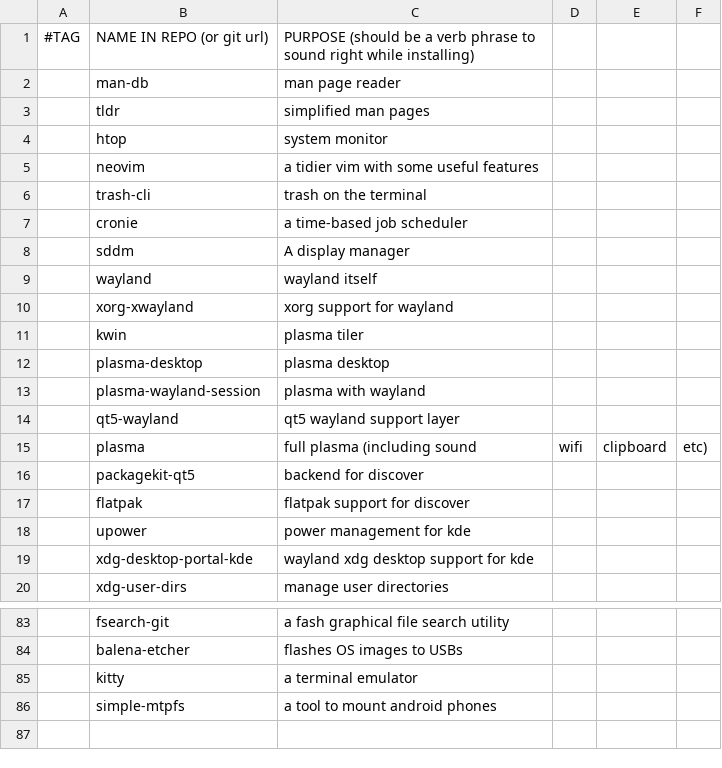
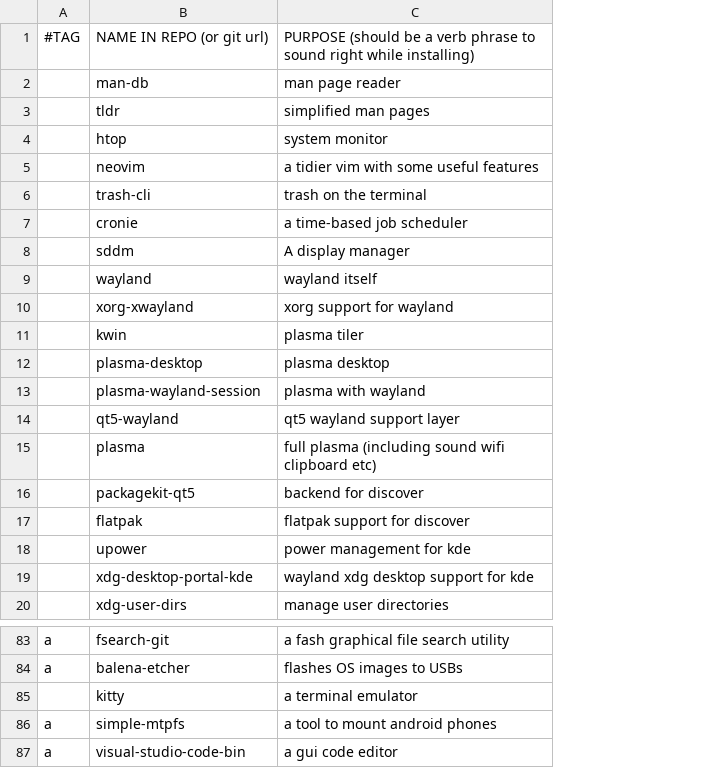
Before and after one commit to GGonnerman/ArchBootstrap, a CSV file: progs.csv, drawn as a sheet; only a part is shown, gaps mark what is left out; removed rows and columns are numbered as before the commit, all else as after; the diff names each change by its address in the sheet, - before the commit and + after, or states it on an @@ line.

Commit message:
Added aur flags

```diff
--- a/progs.csv
+++ b/progs.csv
-column A, row 1: #TAG
+column A, row 1: #TAG; rows 83-86: a | a |  | a
-column D, row 15: wifi
-column E, row 15: clipboard
-column F, row 15: etc)
-C15: full plasma (including sound
+C15: full plasma (including sound wifi clipboard etc)
+row 87: a | visual-studio-code-bin | a gui code editor
```
